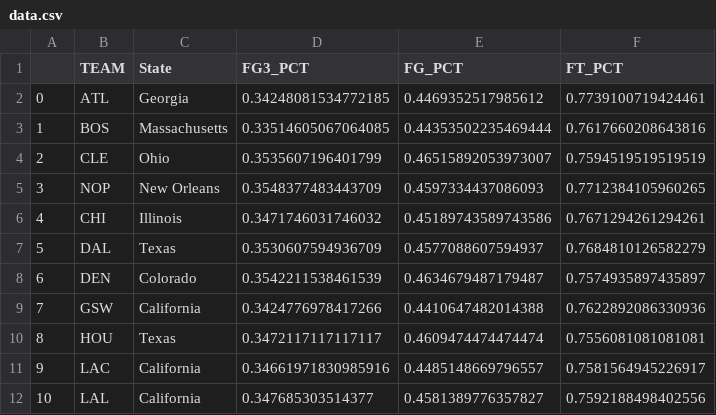
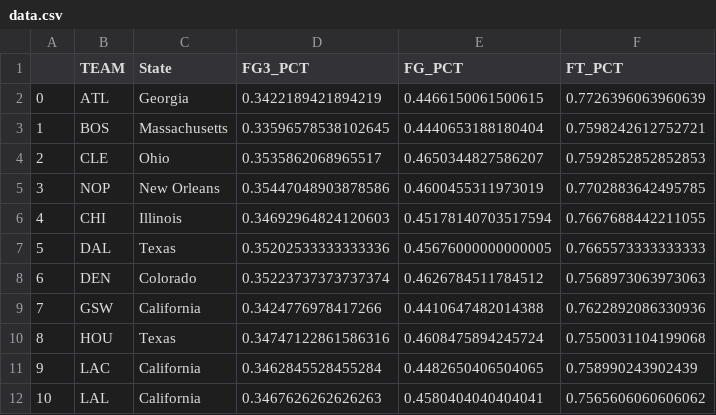
Before and after one commit to dsam7/cse6242-NBA, a CSV file: code/Shooting Choropleth Map/data.csv, drawn as a sheet; only a part is shown; the diff covers the shown part only.

```diff
--- a/code/Shooting Choropleth Map/data.csv
+++ b/code/Shooting Choropleth Map/data.csv
@@ -1,12 +1,12 @@
 ,TEAM,State,FG3_PCT,FG_PCT,FT_PCT
-0,ATL,Georgia,0.34248081534772185,0.4469352517985612,0.7739100719424461
-1,BOS,Massachusetts,0.33514605067064085,0.44353502235469444,0.7617660208643816
-2,CLE,Ohio,0.3535607196401799,0.46515892053973007,0.7594519519519519
-3,NOP,New Orleans,0.3548377483443709,0.4597334437086093,0.7712384105960265
-4,CHI,Illinois,0.3471746031746032,0.45189743589743586,0.7671294261294261
-5,DAL,Texas,0.3530607594936709,0.4577088607594937,0.7684810126582279
-6,DEN,Colorado,0.3542211538461539,0.4634679487179487,0.7574935897435897
+0,ATL,Georgia,0.3422189421894219,0.4466150061500615,0.7726396063960639
+1,BOS,Massachusetts,0.33596578538102645,0.4440653188180404,0.7598242612752721
+2,CLE,Ohio,0.3535862068965517,0.4650344827586207,0.7592852852852853
+3,NOP,New Orleans,0.35447048903878586,0.4600455311973019,0.7702883642495785
+4,CHI,Illinois,0.34692964824120603,0.45178140703517594,0.7667688442211055
+5,DAL,Texas,0.35202533333333336,0.45676000000000005,0.7665573333333333
+6,DEN,Colorado,0.35223737373737374,0.4626784511784512,0.7568973063973063
 7,GSW,California,0.3424776978417266,0.4410647482014388,0.7622892086330936
-8,HOU,Texas,0.3472117117117117,0.4609474474474474,0.7556081081081081
-9,LAC,California,0.34661971830985916,0.4485148669796557,0.7581564945226917
-10,LAL,California,0.347685303514377,0.4581389776357827,0.7592188498402556
+8,HOU,Texas,0.34747122861586316,0.4608475894245724,0.7550031104199068
+9,LAC,California,0.3462845528455284,0.4482650406504065,0.758990243902439
+10,LAL,California,0.3467626262626263,0.4580404040404041,0.7565606060606062
```
Also changed, not shown: 48 edited cells elsewhere in this file, 1 other file.
